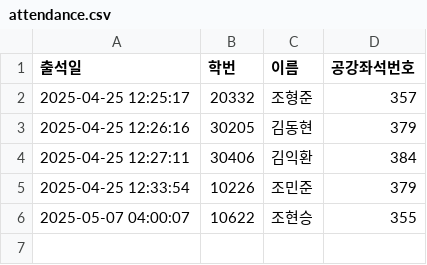
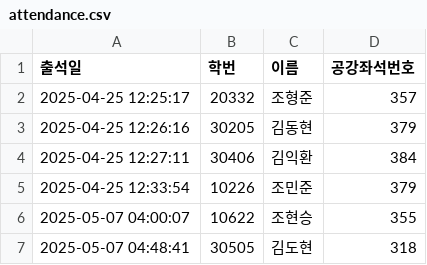
Before and after one commit to eunjoy-library/StudentTrackr, a CSV file: attendance.csv, drawn as a sheet.

```diff
--- a/attendance.csv
+++ b/attendance.csv
@@ -6 +6,2 @@
 "2025-05-07 04:00:07","10622","조현승","355"
+"2025-05-07 04:48:41","30505","김도현","318"
```
Also changed, not shown: attendance_backup.csv, attendance_excel.csv, 4 other files.
